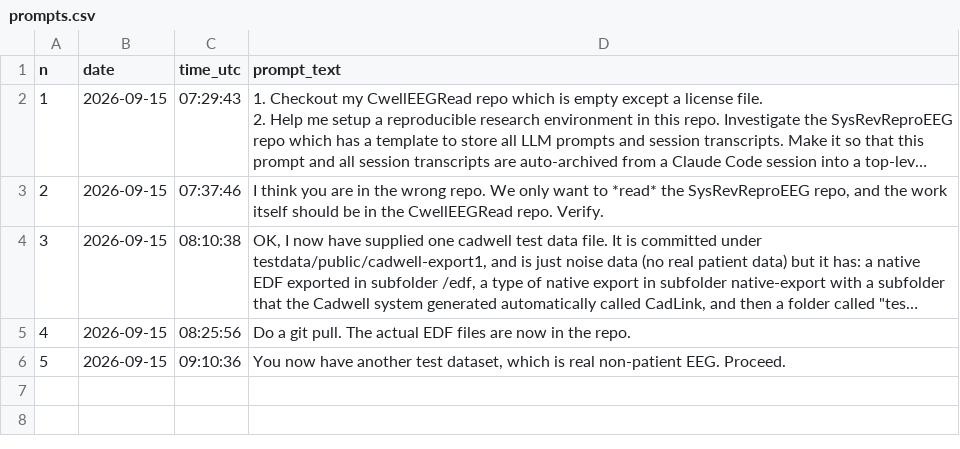
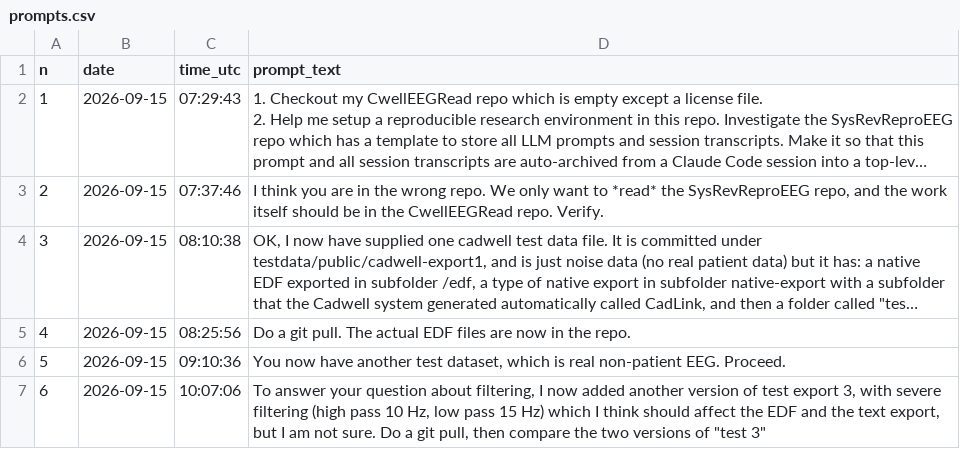
Before and after one commit to janbrogger/CwellEEGRead, a CSV file: llm-logs/adede7d2-9fc1-585c-a838-bea822978308/prompts.csv, drawn as a sheet; long unchanged cells end in …; the diff names each change by its address in the sheet, - before the commit and + after, or states it on an @@ line.

```diff
--- a/llm-logs/adede7d2-9fc1-585c-a838-bea822978308/prompts.csv
+++ b/llm-logs/adede7d2-9fc1-585c-a838-bea822978308/prompts.csv
+row 7: 6 | 2026-09-15 | 10:07:06 | To answer your question about filtering, I now added another version of test export 3, with severe filtering (high pass 10 Hz, low pass 15 Hz) which I think should affect the EDF and the text export, but I am not sure. Do a git pull, then compare the two versions of "test 3"
```
Also changed, not shown: llm-logs/sessions.csv, 4 other files.
